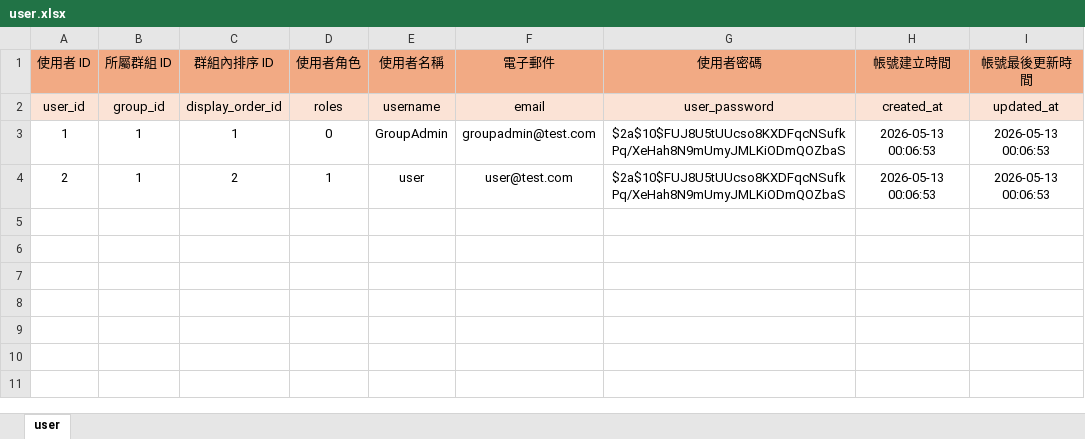
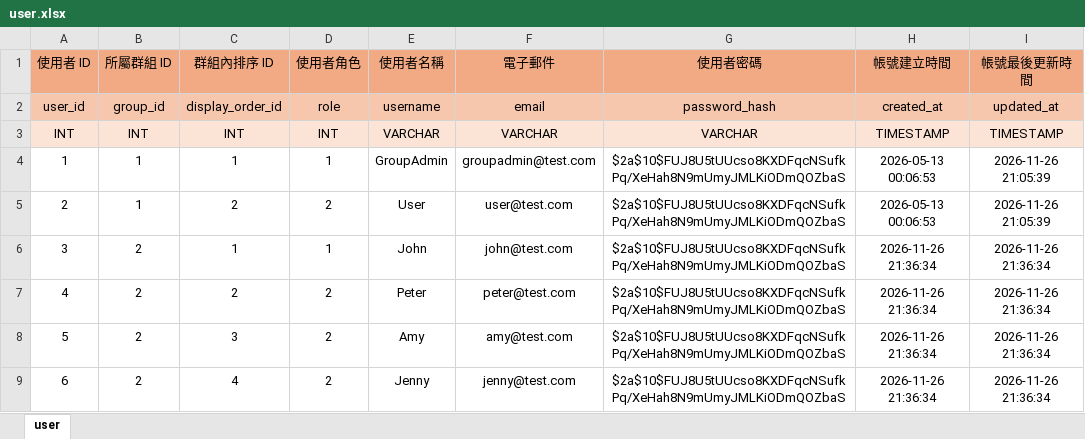
Before and after one commit to InagakiRomi/mogumogu-pick, an Excel workbook: excel-data/user.xlsx, sheet user, drawn as a sheet; values as stored, in another font and other column widths than the file's, no borders; addresses are those after the commit; the diff names each change by its address in the sheet, - before the commit and + after, or states it on an @@ line.

```diff
--- a/excel-data/user.xlsx (sheet user)
+++ b/excel-data/user.xlsx (sheet user)
-A2:I2 fill: #FBE3D6
+A2:I2 fill: #F6C6AD
-D2 (使用者角色): roles
+D2 (使用者角色): role
-G2 (使用者密碼): user_password
+G2 (使用者密碼): password_hash
+row 3: INT | INT | INT | INT | VARCHAR | VARCHAR | VARCHAR | TIMESTAMP | TIMESTAMP
-D4 (使用者角色): 0
+D4 (使用者角色): 1
-I4:I5 (帳號最後更新時間): 2026-05-13 00:06:53
+I4:I5 (帳號最後更新時間): 2026-11-26 21:05:39
-D5 (使用者角色): 1
+D5 (使用者角色): 2
-E5 (使用者名稱): user
+E5 (使用者名稱): User
+row 6: 3 | 2 | 1 | 1 | John | john@test.com | $2a$10$FUJ8U5tUUcso8KXDFqcNSufkPq/XeHah8N9mUmyJMLKiODmQOZbaS | 2026-11-26 21:36:34 | 2026-11-26 21:36:34
+row 7: 4 | 2 | 2 | 2 | Peter | peter@test.com | $2a$10$FUJ8U5tUUcso8KXDFqcNSufkPq/XeHah8N9mUmyJMLKiODmQOZbaS | 2026-11-26 21:36:34 | 2026-11-26 21:36:34
+row 8: 5 | 2 | 3 | 2 | Amy | amy@test.com | $2a$10$FUJ8U5tUUcso8KXDFqcNSufkPq/XeHah8N9mUmyJMLKiODmQOZbaS | 2026-11-26 21:36:34 | 2026-11-26 21:36:34
+row 9: 6 | 2 | 4 | 2 | Jenny | jenny@test.com | $2a$10$FUJ8U5tUUcso8KXDFqcNSufkPq/XeHah8N9mUmyJMLKiODmQOZbaS | 2026-11-26 21:36:34 | 2026-11-26 21:36:34
```
Also changed, not shown: excel-data/dish.xlsx, excel-data/restaurant.xlsx, 16 other files.
